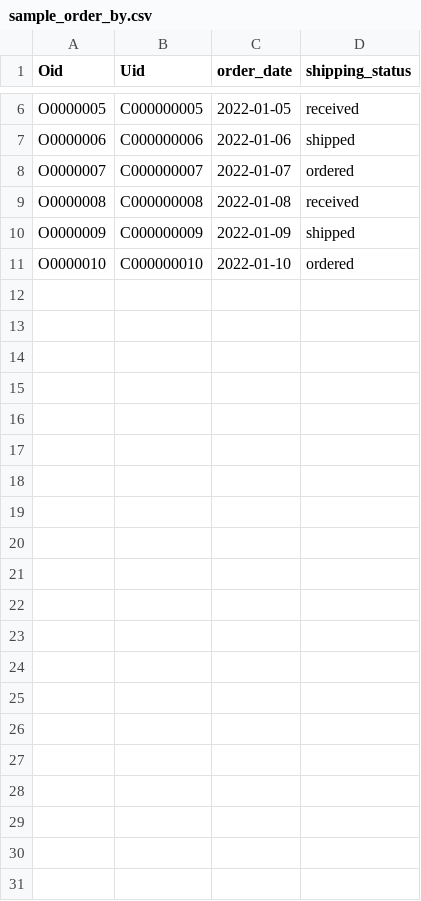
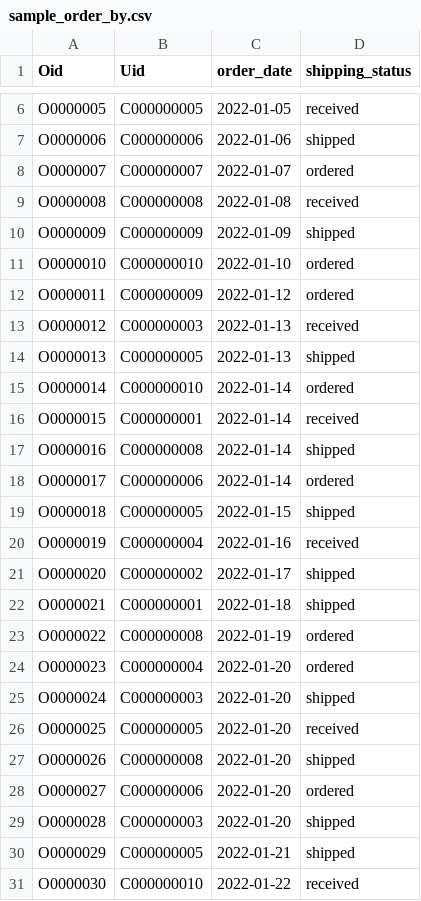
Before and after one commit to tsuki131112/CSCI3170_Prj, a CSV file: OnlineOrderingSystemForBook/sample_record/sample_order_by.csv, drawn as a sheet; only a part is shown, gaps mark what is left out.

Commit message:
Add more sample data

```diff
--- a/OnlineOrderingSystemForBook/sample_record/sample_order_by.csv
+++ b/OnlineOrderingSystemForBook/sample_record/sample_order_by.csv
@@ -11 +11,21 @@ O0000009,C000000009,2022-01-09,shipped
 O0000010,C000000010,2022-01-10,ordered
+O0000011,C000000009,2022-01-12,ordered
+O0000012,C000000003,2022-01-13,received
+O0000013,C000000005,2022-01-13,shipped
+O0000014,C000000010,2022-01-14,ordered
+O0000015,C000000001,2022-01-14,received
+O0000016,C000000008,2022-01-14,shipped
+O0000017,C000000006,2022-01-14,ordered
+O0000018,C000000005,2022-01-15,shipped
+O0000019,C000000004,2022-01-16,received
+O0000020,C000000002,2022-01-17,shipped
+O0000021,C000000001,2022-01-18,shipped
+O0000022,C000000008,2022-01-19,ordered
+O0000023,C000000004,2022-01-20,ordered
+O0000024,C000000003,2022-01-20,shipped
+O0000025,C000000005,2022-01-20,received
+O0000026,C000000008,2022-01-20,shipped
+O0000027,C000000006,2022-01-20,ordered
+O0000028,C000000003,2022-01-20,shipped
+O0000029,C000000005,2022-01-21,shipped
+O0000030,C000000010,2022-01-22,received
```
Also changed, not shown: OnlineOrderingSystemForBook/sample_record/sample_book.csv, OnlineOrderingSystemForBook/sample_record/sample_book_ordered.csv, 2 other files.
